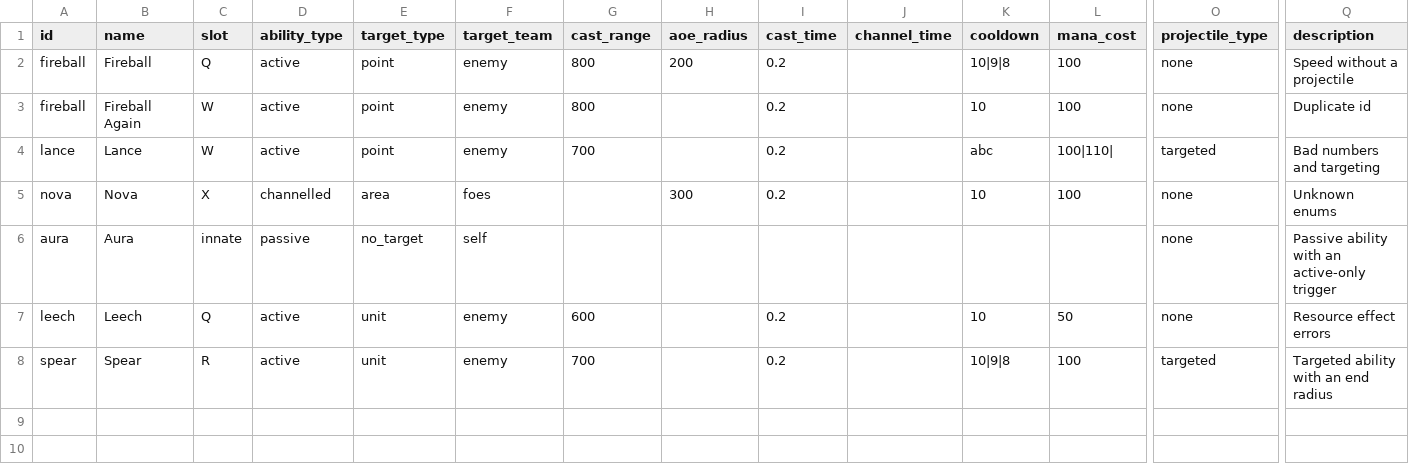
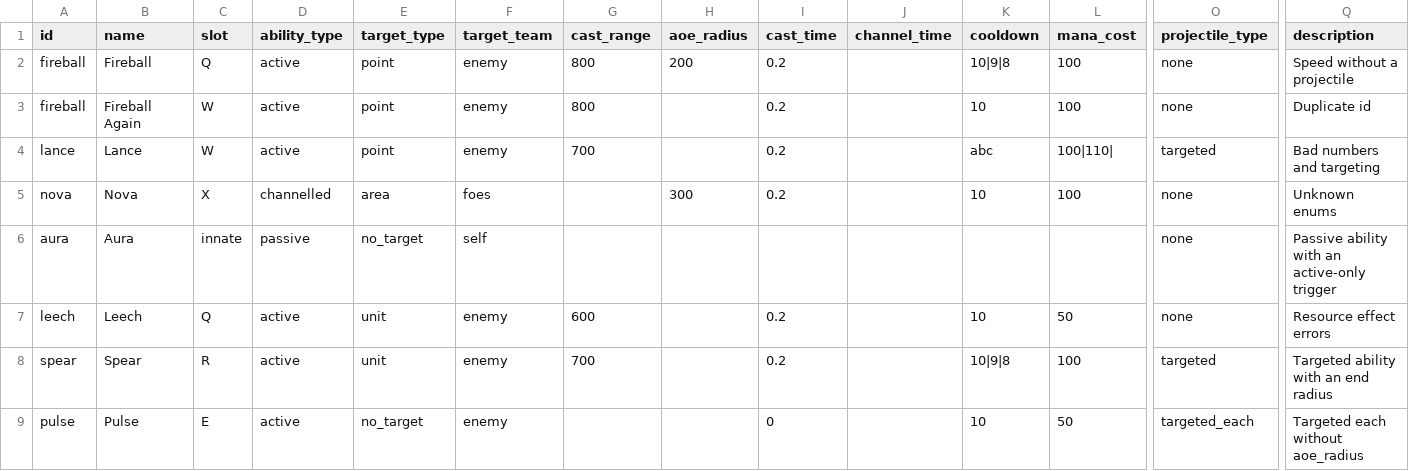
Before and after one commit to ElliotW1999/labyrinth, a CSV file: data/examples/invalid/abilities.csv, drawn as a sheet; only a part is shown, gaps mark what is left out; rows hold the shown columns only; the diff names each change by its address in the sheet, - before the commit and + after, or states it on an @@ line.

```diff
--- a/data/examples/invalid/abilities.csv
+++ b/data/examples/invalid/abilities.csv
+row 9: pulse | Pulse | E | active | no_target | enemy |  |  | 0 |  | 10 | 50 | targeted_each | Targeted each without aoe_radius
```
Also changed, not shown: 8 other files.
